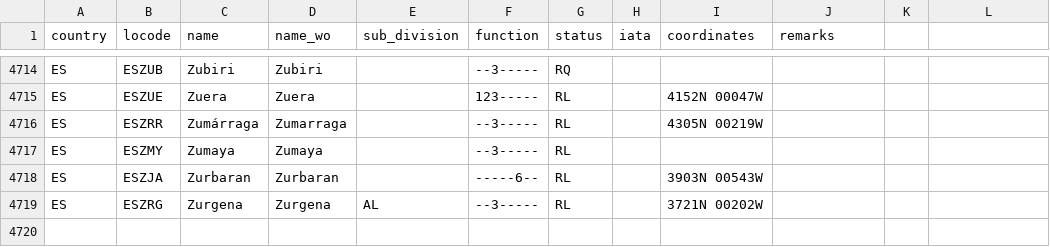
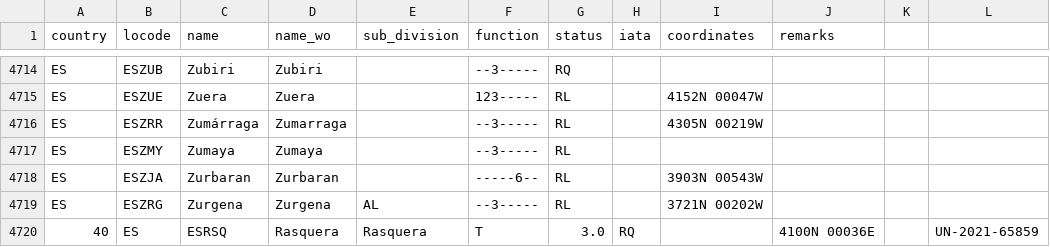
Before and after one commit to cmsdroff/unlocode, a CSV file: locodes/ES.csv, drawn as a sheet; only a part is shown, gaps mark what is left out.

Commit message:
update

```diff
--- a/locodes/ES.csv
+++ b/locodes/ES.csv
@@ -4719 +4719,2 @@ ES,ESZJA,Zurbaran,Zurbaran,,-----6--,RL,,3903N 00543W,
 ES,ESZRG,Zurgena,Zurgena,AL,--3-----,RL,,3721N 00202W,
+40,ES,ESRSQ,Rasquera,Rasquera,T,3.0,RQ,,4100N 00036E,,UN-2021-65859
```
